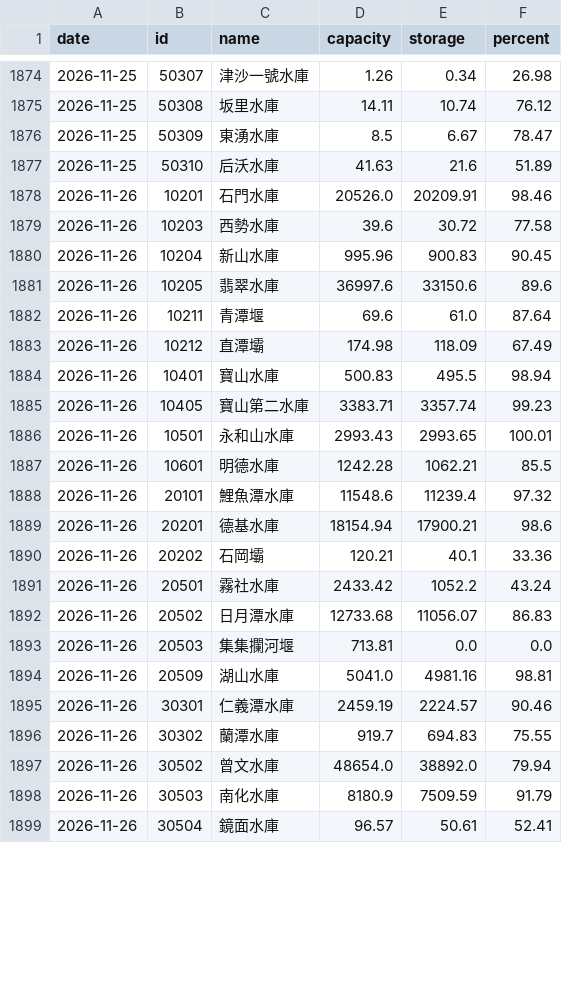
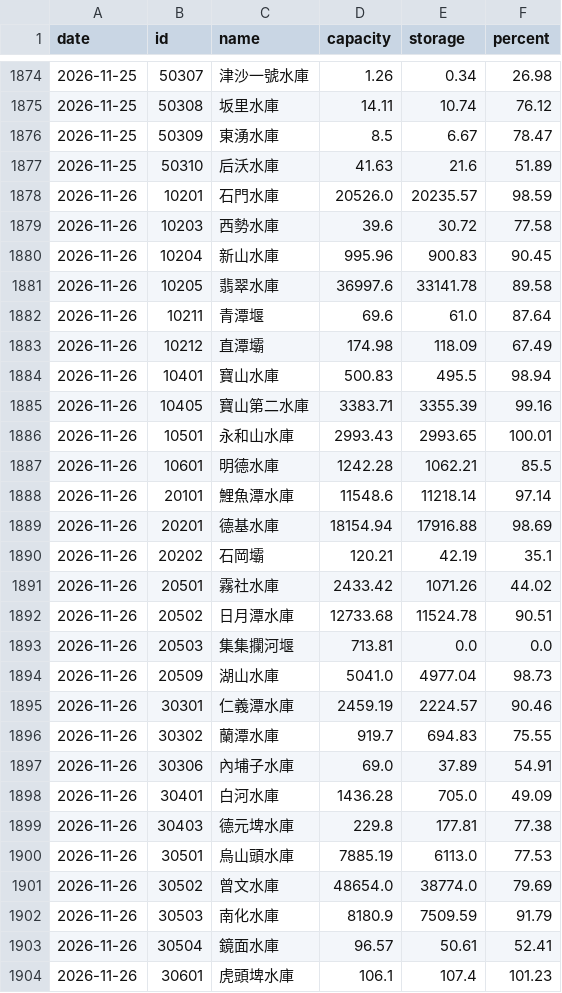
Before and after one commit to twranger/geo-taiwan, a CSV file: data/reservoirs/daily.csv, drawn as a sheet; only a part is shown, gaps mark what is left out; the diff covers the shown part only.

```diff
--- a/data/reservoirs/daily.csv
+++ b/data/reservoirs/daily.csv
@@ -1877,6 +1877,6 @@ date,id,name,capacity,storage,percent
 2026-11-25,50310,后沃水庫,41.63,21.6,51.89
-2026-11-26,10201,石門水庫,20526.0,20209.91,98.46
+2026-11-26,10201,石門水庫,20526.0,20235.57,98.59
 2026-11-26,10203,西勢水庫,39.6,30.72,77.58
 2026-11-26,10204,新山水庫,995.96,900.83,90.45
-2026-11-26,10205,翡翠水庫,36997.6,33150.6,89.6
+2026-11-26,10205,翡翠水庫,36997.6,33141.78,89.58
 2026-11-26,10211,青潭堰,69.6,61.0,87.64
@@ -1884,16 +1884,21 @@ date,id,name,capacity,storage,percent
 2026-11-26,10401,寶山水庫,500.83,495.5,98.94
-2026-11-26,10405,寶山第二水庫,3383.71,3357.74,99.23
+2026-11-26,10405,寶山第二水庫,3383.71,3355.39,99.16
 2026-11-26,10501,永和山水庫,2993.43,2993.65,100.01
 2026-11-26,10601,明德水庫,1242.28,1062.21,85.5
-2026-11-26,20101,鯉魚潭水庫,11548.6,11239.4,97.32
-2026-11-26,20201,德基水庫,18154.94,17900.21,98.6
-2026-11-26,20202,石岡壩,120.21,40.1,33.36
-2026-11-26,20501,霧社水庫,2433.42,1052.2,43.24
-2026-11-26,20502,日月潭水庫,12733.68,11056.07,86.83
+2026-11-26,20101,鯉魚潭水庫,11548.6,11218.14,97.14
+2026-11-26,20201,德基水庫,18154.94,17916.88,98.69
+2026-11-26,20202,石岡壩,120.21,42.19,35.1
+2026-11-26,20501,霧社水庫,2433.42,1071.26,44.02
+2026-11-26,20502,日月潭水庫,12733.68,11524.78,90.51
 2026-11-26,20503,集集攔河堰,713.81,0.0,0.0
-2026-11-26,20509,湖山水庫,5041.0,4981.16,98.81
+2026-11-26,20509,湖山水庫,5041.0,4977.04,98.73
 2026-11-26,30301,仁義潭水庫,2459.19,2224.57,90.46
 2026-11-26,30302,蘭潭水庫,919.7,694.83,75.55
-2026-11-26,30502,曾文水庫,48654.0,38892.0,79.94
+2026-11-26,30306,內埔子水庫,69.0,37.89,54.91
+2026-11-26,30401,白河水庫,1436.28,705.0,49.09
+2026-11-26,30403,德元埤水庫,229.8,177.81,77.38
+2026-11-26,30501,烏山頭水庫,7885.19,6113.0,77.53
+2026-11-26,30502,曾文水庫,48654.0,38774.0,79.69
 2026-11-26,30503,南化水庫,8180.9,7509.59,91.79
 2026-11-26,30504,鏡面水庫,96.57,50.61,52.41
+2026-11-26,30601,虎頭埤水庫,106.1,107.4,101.23
```
Also changed, not shown: 9 added rows and 4 edited cells elsewhere in this file, data/reservoirs/hourly.csv, 1 other file.
